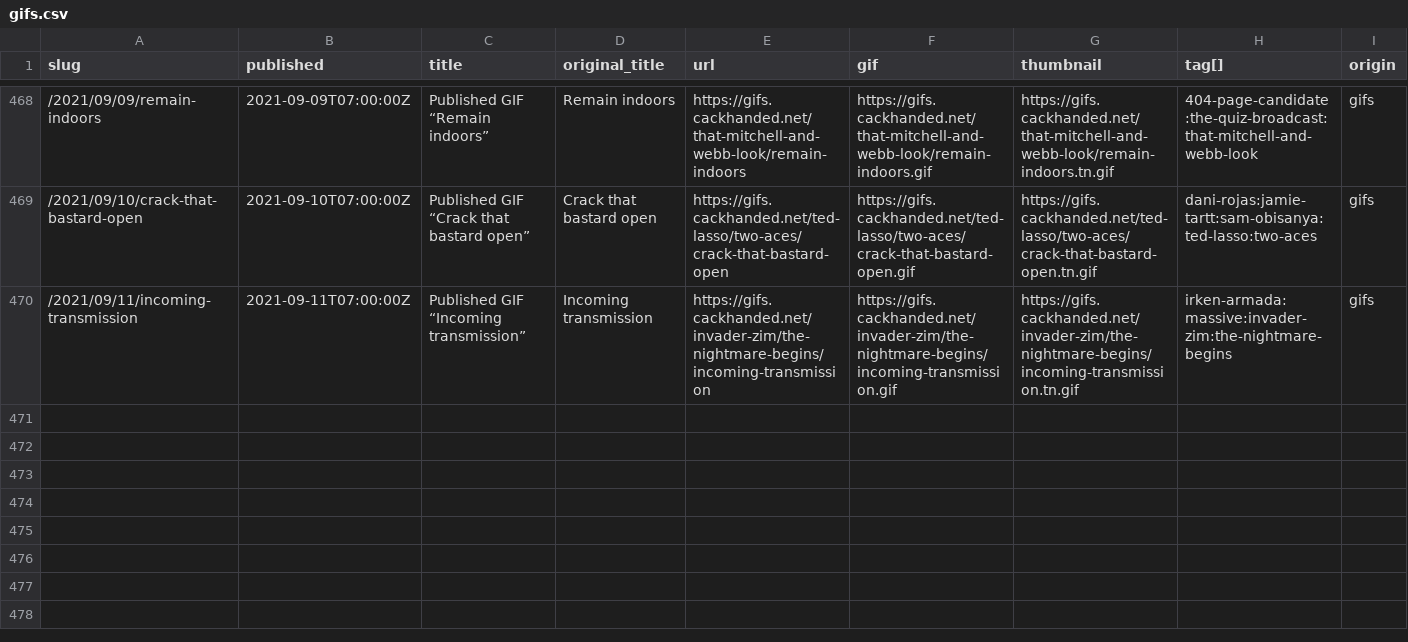
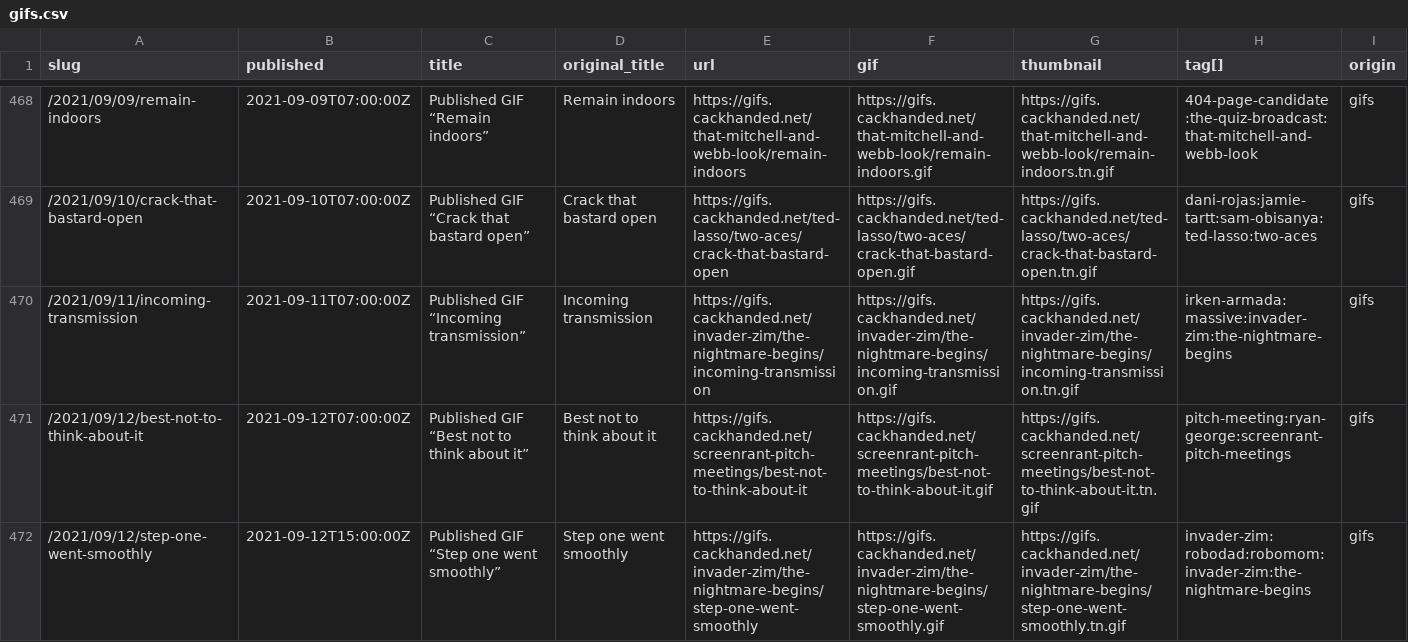
Before and after one commit to norm/marknormanfrancis.com, a CSV file: source/gifs.csv, drawn as a sheet; only a part is shown, gaps mark what is left out; rows hold the shown columns only; the diff names each change by its address in the sheet, - before the commit and + after, or states it on an @@ line.

```diff
--- a/source/gifs.csv
+++ b/source/gifs.csv
+row 471: /2021/09/12/best-not-to-think-about-it | 2021-09-12T07:00:00Z | Published GIF “Best not to think about it” | Best not to think about it | https://gifs.cackhanded.net/screenrant-pitch-meetings/best-not-to-think-about-it | https://gifs.cackhanded.net/screenrant-pitch-meetings/best-not-to-think-about-it.gif | https://gifs.cackhanded.net/screenrant-pitch-meetings/best-not-to-think-about-it.tn.gif | pitch-meeting:ryan-george:screenrant-pitch-meetings | gifs
+row 472: /2021/09/12/step-one-went-smoothly | 2021-09-12T15:00:00Z | Published GIF “Step one went smoothly” | Step one went smoothly | https://gifs.cackhanded.net/invader-zim/the-nightmare-begins/step-one-went-smoothly | https://gifs.cackhanded.net/invader-zim/the-nightmare-begins/step-one-went-smoothly.gif | https://gifs.cackhanded.net/invader-zim/the-nightmare-begins/step-one-went-smoothly.tn.gif | invader-zim:robodad:robomom:invader-zim:the-nightmare-begins | gifs
```
Also changed, not shown: 10 other files.
